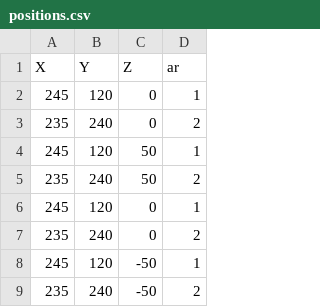
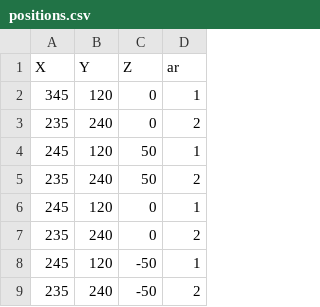
Before and after one commit to okmas-32/Axel, a CSV file: RP-raspberry_pi/positions.csv, drawn as a sheet; only a part is shown.

```diff
--- a/RP-raspberry_pi/positions.csv
+++ b/RP-raspberry_pi/positions.csv
@@ -1,3 +1,3 @@
 X,Y,Z,ar
-245,120,0,1
+345,120,0,1
 235,240,0,2
```
Also changed, not shown: 3 other files.
